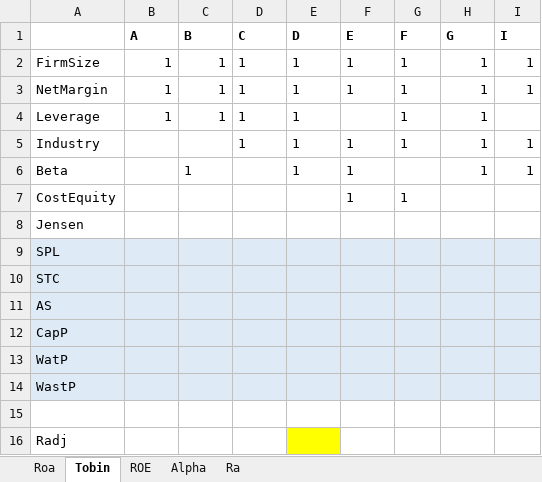
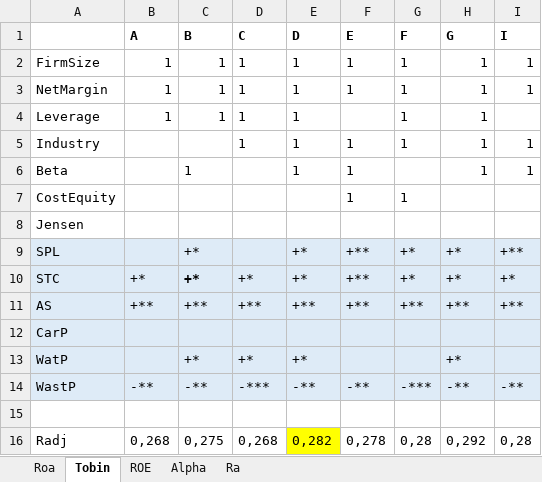
Before and after one commit to pkinif/Master-s-Thesis, an Excel workbook: Child/Analysis/SummaryTestVc - Lag1.xlsx, sheet Tobin, drawn as a sheet; values as stored, in another font and other column widths than the file's, no borders; the diff names each change by its address in the sheet, - before the commit and + after, or states it on an @@ line.

```diff
--- a/Child/Analysis/SummaryTestVc - Lag1.xlsx (sheet Tobin)
+++ b/Child/Analysis/SummaryTestVc - Lag1.xlsx (sheet Tobin)
-C9:C10 (B): (empty)
+C9:C10 (B): +*
-E9:E10 (D): (empty)
+E9:E10 (D): +*
-F9:F11 (E): (empty)
+F9:F11 (E): +**
-G9:G10 (F): (empty)
+G9:G10 (F): +*
-H9:H10 (G): (empty)
+H9:H10 (G): +*
-I9 (I): (empty)
+I9 (I): +**
-B10 (A): (empty)
+B10 (A): +*
-D10 (C): (empty)
+D10 (C): +*
-I10 (I): (empty)
+I10 (I): +*
-B11 (A): (empty)
+B11 (A): +**
-C11 (B): (empty)
+C11 (B): +**
-D11 (C): (empty)
+D11 (C): +**
-E11 (D): (empty)
+E11 (D): +**
-G11 (F): (empty)
+G11 (F): +**
-H11 (G): (empty)
+H11 (G): +**
-I11 (I): (empty)
+I11 (I): +**
-A12: CapP
+A12: CarP
-C13 (B): (empty)
+C13 (B): +*
-D13 (C): (empty)
+D13 (C): +*
-E13 (D): (empty)
+E13 (D): +*
-H13 (G): (empty)
+H13 (G): +*
-B14 (A): (empty)
+B14 (A): -**
-C14 (B): (empty)
+C14 (B): -**
-D14 (C): (empty)
+D14 (C): -***
-E14 (D): (empty)
+E14 (D): -**
-F14 (E): (empty)
+F14 (E): -**
-G14 (F): (empty)
+G14 (F): -***
-H14 (G): (empty)
+H14 (G): -**
-I14 (I): (empty)
+I14 (I): -**
-B16 (A): (empty)
+B16 (A): 0,268
-C16 (B): (empty)
+C16 (B): 0,275
-D16 (C): (empty)
+D16 (C): 0,268
-E16 (D): (empty)
+E16 (D): 0,282
-F16 (E): (empty)
+F16 (E): 0,278
-G16 (F): (empty)
+G16 (F): 0,28
-H16 (G): (empty)
+H16 (G): 0,292
-I16 (I): (empty)
+I16 (I): 0,28
```
Also changed, not shown: sheet Ra, sheet ROE, sheet Roa, sheet Alpha, Child/Analysis/SummaryTestVc - Lag0.xlsx, 4 other files.
